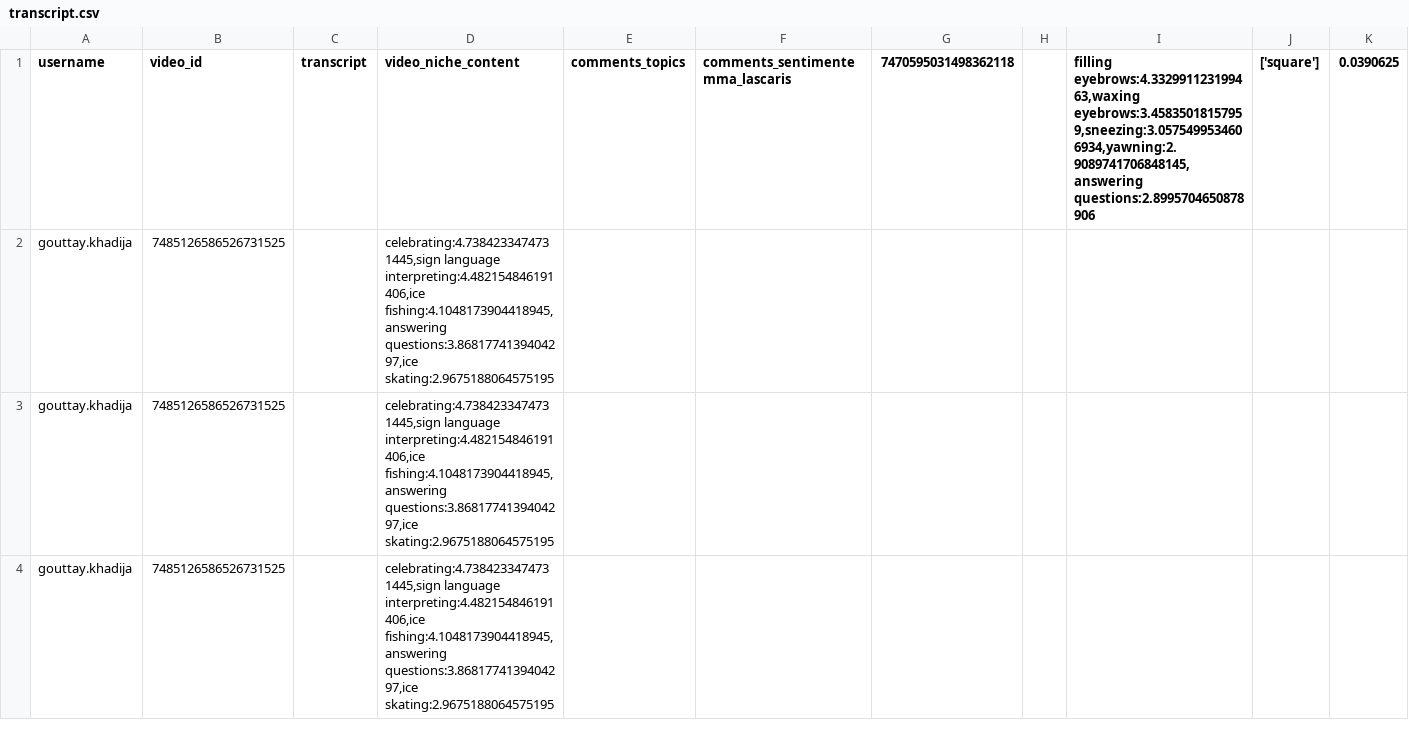
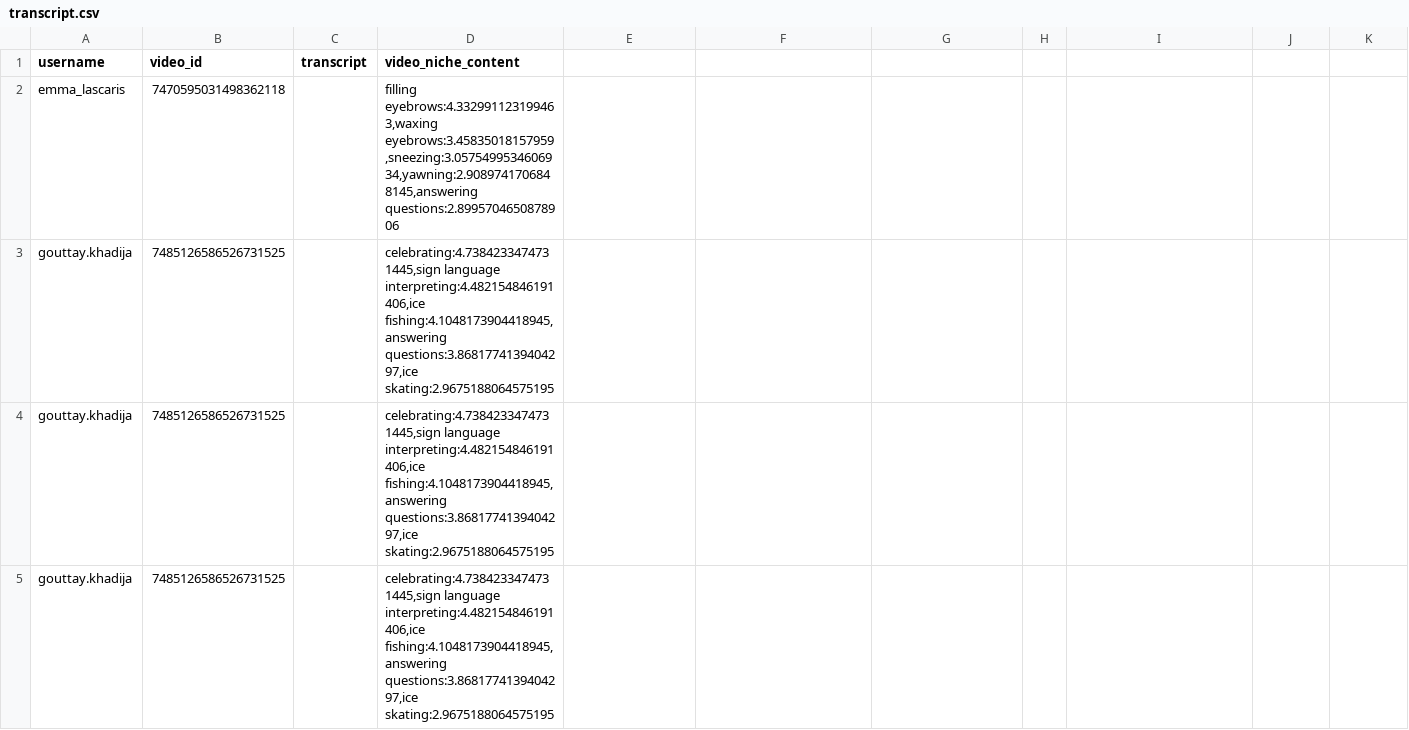
Before and after one commit to LKrs13/matchmaide-scraper, a CSV file: transcript.csv, drawn as a sheet; only a part is shown.

Commit message:
Refactor transcript.csv to remove unnecessary columns and clean up data format

```diff
--- a/transcript.csv
+++ b/transcript.csv
@@ -1,2 +1,3 @@
-username,video_id,transcript,video_niche_content,comments_topics,comments_sentimentemma_lascaris,7470595031498362118,,"filling eyebrows:4.332991123199463,waxing eyebrows:3.45835018157959,sneezing:3.0575499534606934,yawning:2.9089741706848145,answering questions:2.8995704650878906",['square'],0.0390625
+username,video_id,transcript,video_niche_content
+emma_lascaris,7470595031498362118,,"filling eyebrows:4.332991123199463,waxing eyebrows:3.45835018157959,sneezing:3.0575499534606934,yawning:2.9089741706848145,answering questions:2.8995704650878906",
 gouttay.khadija,7485126586526731525,,"celebrating:4.7384233474731445,sign language interpreting:4.482154846191406,ice fishing:4.1048173904418945,answering questions:3.8681774139404297,ice skating:2.9675188064575195"
```
Also changed, not shown: video_data.csv.
